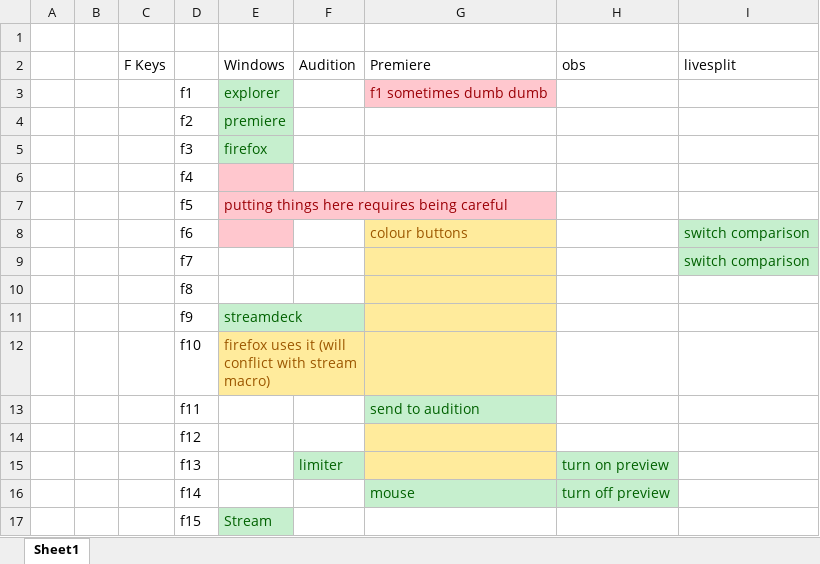
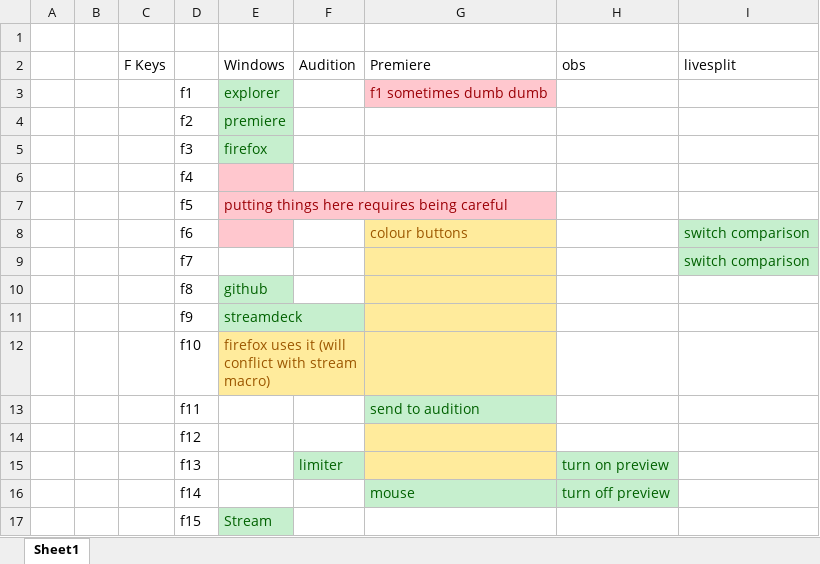
Before and after one commit to Tomshiii/ahk, an Excel workbook: scripts f keys taken.xlsx, sheet Sheet1, drawn as a sheet; only a part is shown; values as stored, in another font and other column widths than the file's, no borders; the diff names each change by its address in the sheet, - before the commit and + after, or states it on an @@ line.

Commit message:
Update scripts f keys taken.xlsx

```diff
--- a/scripts f keys taken.xlsx (sheet Sheet1)
+++ b/scripts f keys taken.xlsx (sheet Sheet1)
-E10 (Windows): (empty)
+E10 (Windows): github
-E10 fill: none
+E10 fill: #C6EFCE
```
